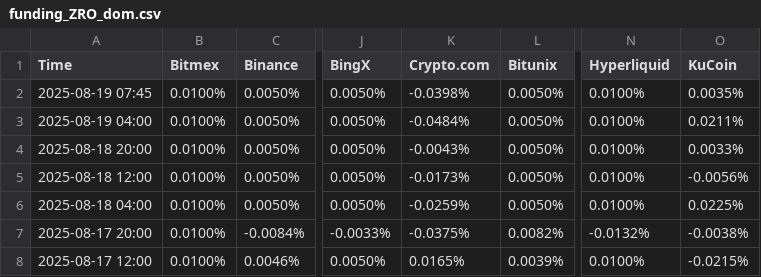
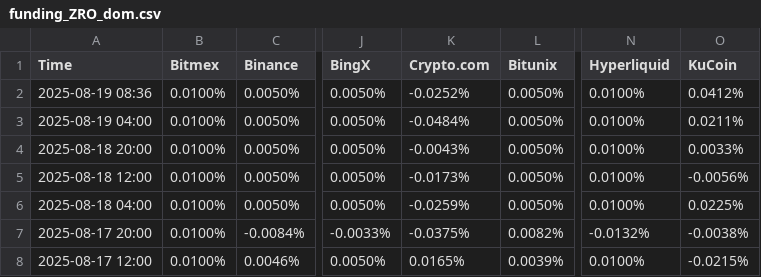
Before and after one commit to aerist123/funding-data, a CSV file: public/data/funding_ZRO_dom.csv, drawn as a sheet; only a part is shown, gaps mark what is left out; the diff names each change by its address in the sheet, - before the commit and + after, or states it on an @@ line.

```diff
--- a/public/data/funding_ZRO_dom.csv
+++ b/public/data/funding_ZRO_dom.csv
-A2 (Time): 2025-08-19 07:45
+A2 (Time): 2025-08-19 08:36
-K2 (Crypto.com): -0.0398%
+K2 (Crypto.com): -0.0252%
-O2 (KuCoin): 0.0035%
+O2 (KuCoin): 0.0412%
```
Also changed, not shown: public/data/arb_candidates_ZRO.csv, public/data/arb_top20_today.csv, 1 other file.
